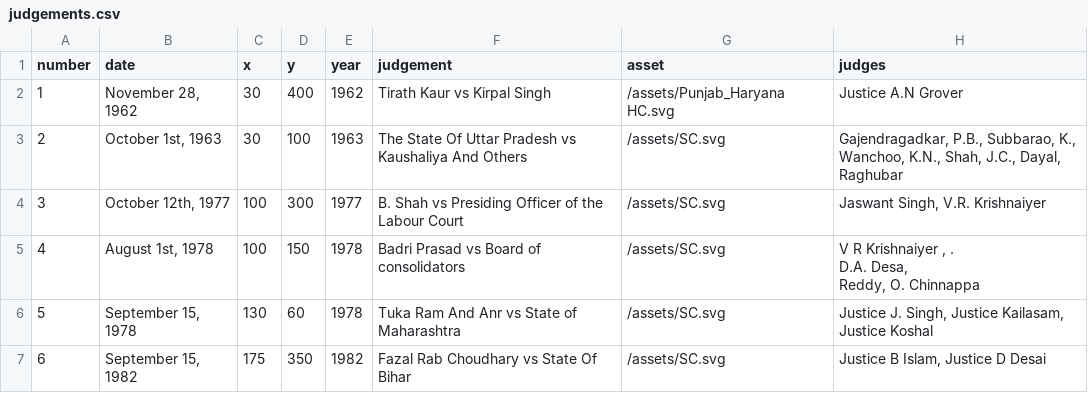
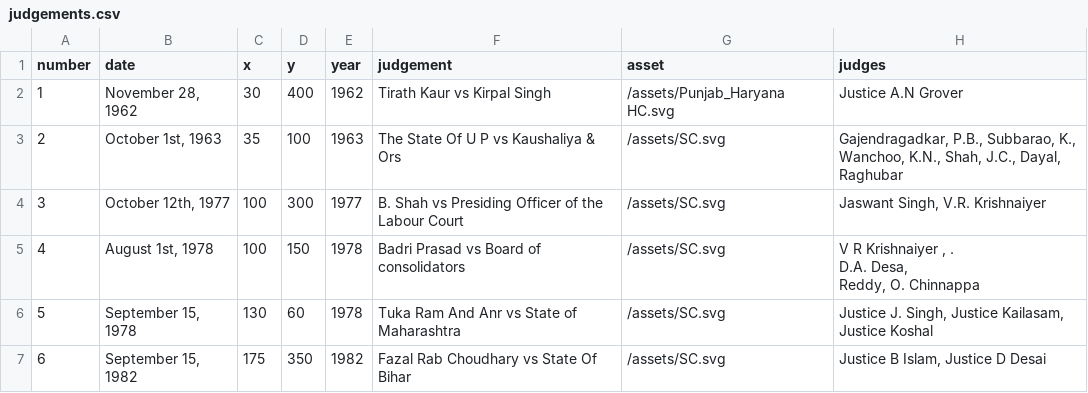
Before and after one commit to thedivtagguy/csgs-mapping, a CSV file: src/data/judgements.csv, drawn as a sheet; only a part is shown; the diff names each change by its address in the sheet, - before the commit and + after, or states it on an @@ line.

Commit message:
updated data

```diff
--- a/src/data/judgements.csv
+++ b/src/data/judgements.csv
-C3 (x): 30
+C3 (x): 35
-F3 (judgement): The State Of Uttar Pradesh vs Kaushaliya And Others
+F3 (judgement): The State Of U P vs Kaushaliya & Ors
```
Also changed, not shown: 9 other files.
